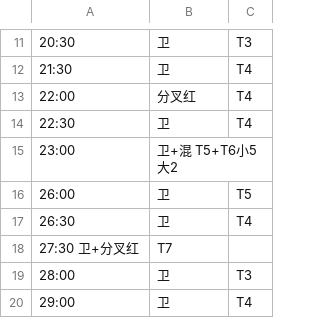
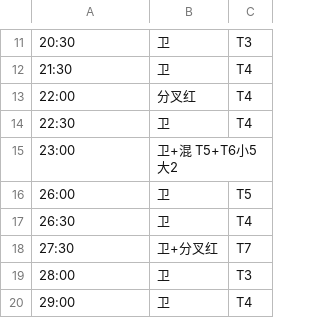
Before and after one commit to Archer-Ucx0DSe4f57t9/Keiframe, a CSV file: resources/maps/zh-csv/升格之恋.csv, drawn as a sheet; only a part is shown, gaps mark what is left out; removed rows and columns are numbered as before the commit, all else as after; the diff names each change by its address in the sheet, - before the commit and + after, or states it on an @@ line.

```diff
--- a/resources/maps/zh-csv/升格之恋.csv
+++ b/resources/maps/zh-csv/升格之恋.csv
-row 18: 27:30 卫+分叉红 | T7
+row 18: 27:30 | 卫+分叉红 | T7
```
Also changed, not shown: resources/maps/zh/升格之恋.csv, resources/maps/zh/往日神庙-A.csv, 3 other files.
